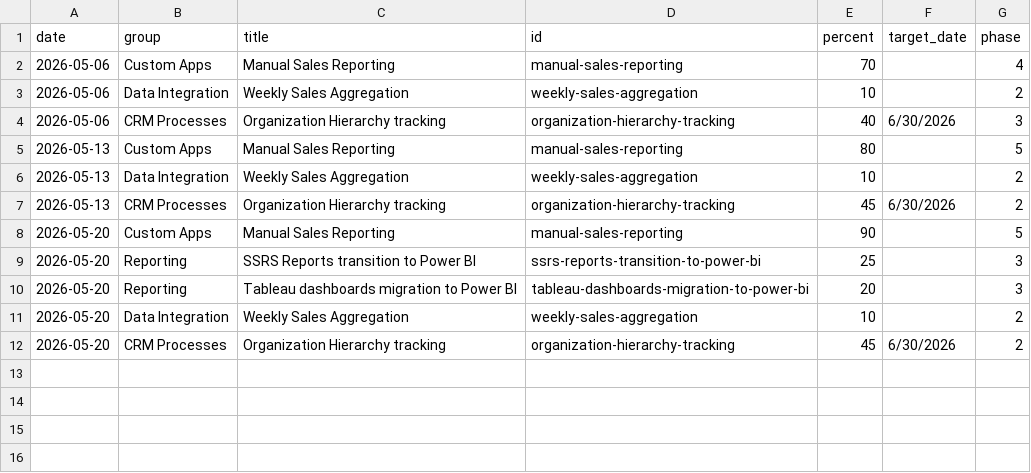
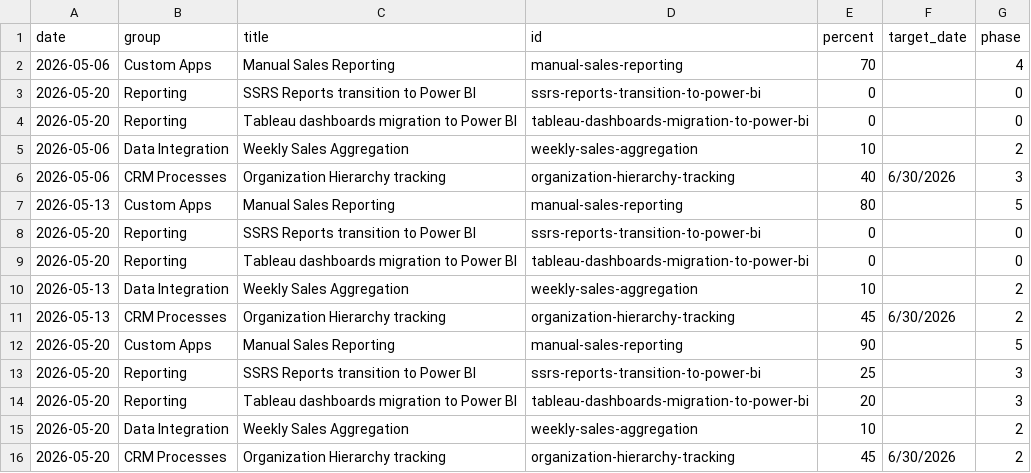
Before and after one commit to erezgordin/LegacyCRM_Decom, a CSV file: sra_data.csv, drawn as a sheet.

Commit message:
Update sra_data.csv

```diff
--- a/sra_data.csv
+++ b/sra_data.csv
@@ -2,2 +2,4 @@ date,group,title,id,percent,target_date,phase
 2026-05-06,Custom Apps,Manual Sales Reporting,manual-sales-reporting,70,,4
+2026-05-20,Reporting,SSRS Reports transition to Power BI,ssrs-reports-transition-to-power-bi,0,,0
+2026-05-20,Reporting,Tableau dashboards migration to Power BI,tableau-dashboards-migration-to-power-bi,0,,0
 2026-05-06,Data Integration,Weekly Sales Aggregation,weekly-sales-aggregation,10,,2
@@ -5,2 +7,4 @@ date,group,title,id,percent,target_date,phase
 2026-05-13,Custom Apps,Manual Sales Reporting,manual-sales-reporting,80,,5
+2026-05-20,Reporting,SSRS Reports transition to Power BI,ssrs-reports-transition-to-power-bi,0,,0
+2026-05-20,Reporting,Tableau dashboards migration to Power BI,tableau-dashboards-migration-to-power-bi,0,,0
 2026-05-13,Data Integration,Weekly Sales Aggregation,weekly-sales-aggregation,10,,2
```
